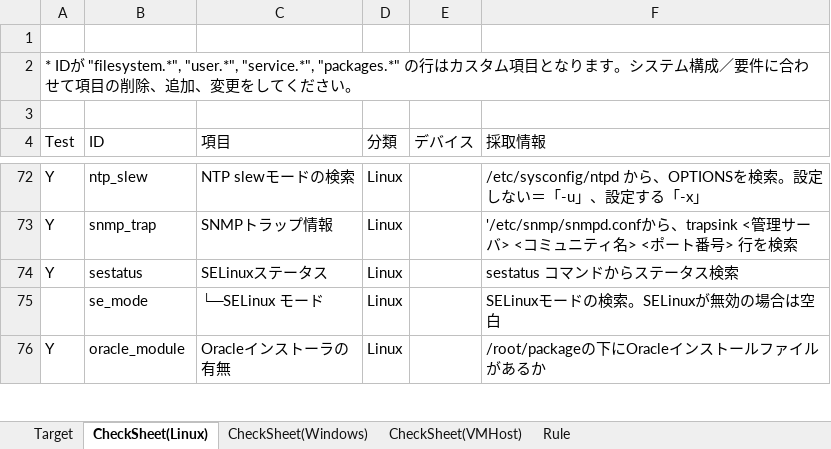
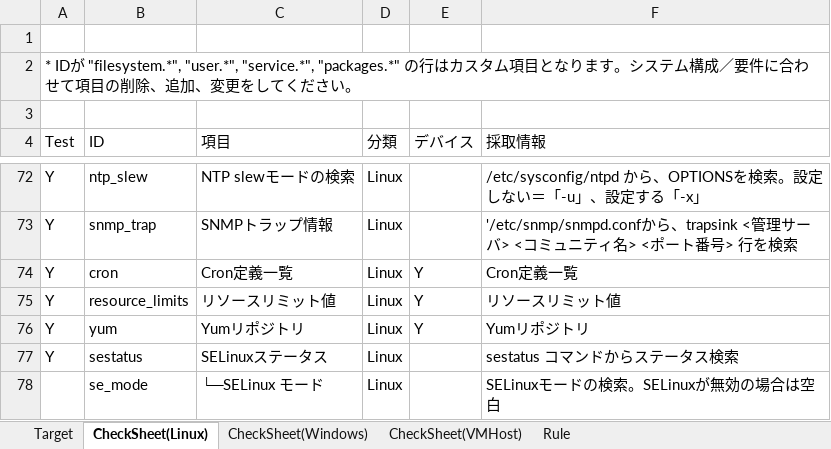
Before and after one commit to frsw3nr/gradle-server-acceptance, an Excel workbook: src/main/resources/root/en/check_sheet.xlsx, sheet CheckSheet(Linux), drawn as a sheet; only a part is shown, gaps mark what is left out; the shorter side is filled out with more unchanged rows; values as stored, in another font and other column widths than the file's, no borders; the diff names each change by its address in the sheet, - before the commit and + after, or states it on an @@ line.

```diff
--- a/src/main/resources/root/en/check_sheet.xlsx (sheet CheckSheet(Linux))
+++ b/src/main/resources/root/en/check_sheet.xlsx (sheet CheckSheet(Linux))
+row 74: Y | cron | Cron定義一覧 | Linux | Y | Cron定義一覧
+row 75: Y | resource_limits | リソースリミット値 | Linux | Y | リソースリミット値
+row 76: Y | yum | Yumリポジトリ | Linux | Y | Yumリポジトリ
```
Also changed, not shown: sheet CheckSheet(Windows), src/main/resources/root/jp/サーバーチェックシート.xlsx, 4 other files.
